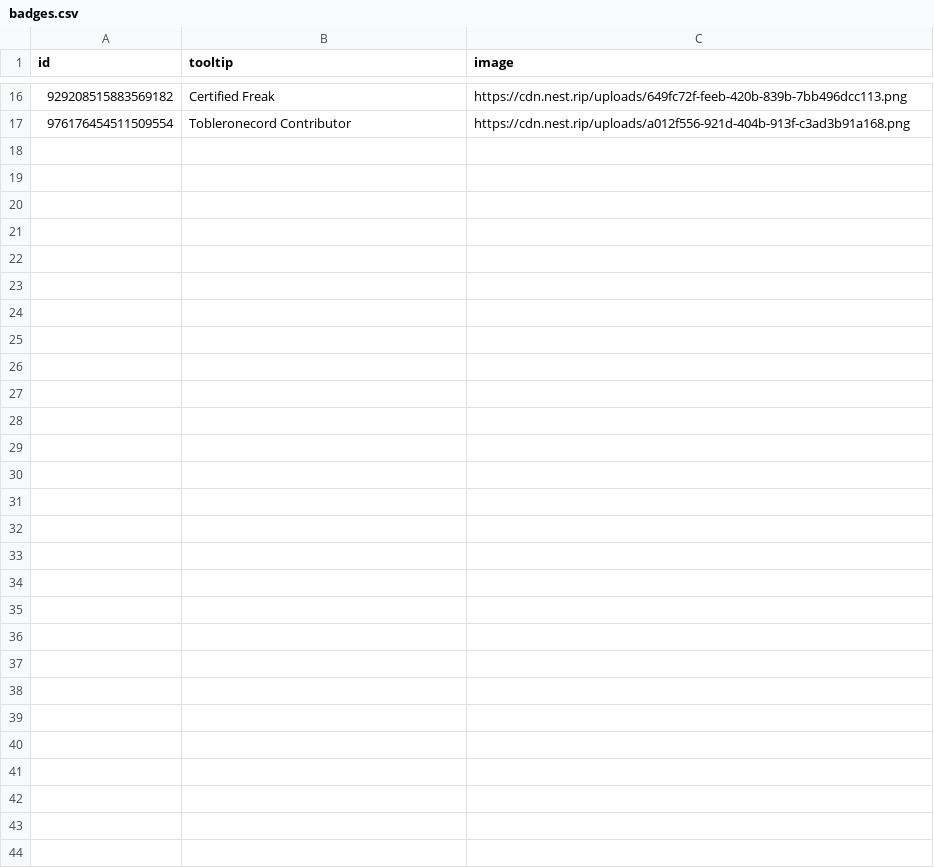
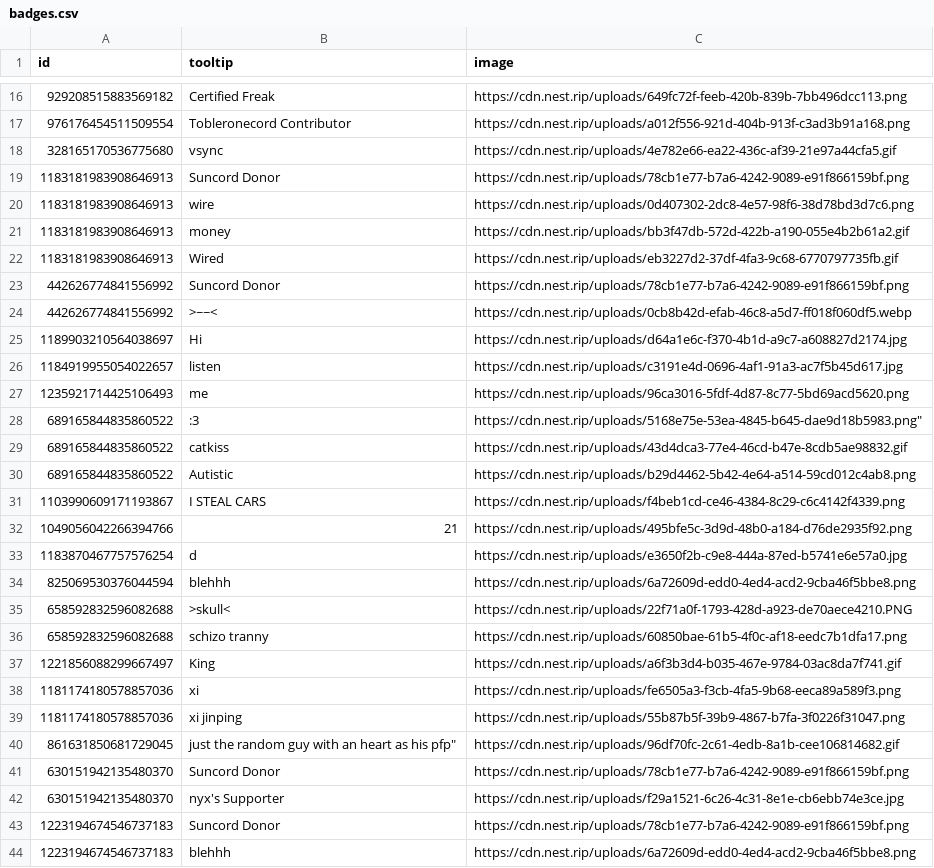
Before and after one commit to Equicord/Equibored, a CSV file: misc/badges.csv, drawn as a sheet; only a part is shown, gaps mark what is left out.

Commit message:
added suncord donors

```diff
--- a/misc/badges.csv
+++ b/misc/badges.csv
@@ -17 +17,28 @@ id,tooltip,image
 976176454511509554,Tobleronecord Contributor,https://cdn.nest.rip/uploads/a012f556-921d-404b-913f-c3ad3b91a168.png
+328165170536775680,vsync,https://cdn.nest.rip/uploads/4e782e66-ea22-436c-af39-21e97a44cfa5.gif
+1183181983908646913,Suncord Donor,https://cdn.nest.rip/uploads/78cb1e77-b7a6-4242-9089-e91f866159bf.png
+1183181983908646913,wire,https://cdn.nest.rip/uploads/0d407302-2dc8-4e57-98f6-38d78bd3d7c6.png
+1183181983908646913,money,https://cdn.nest.rip/uploads/bb3f47db-572d-422b-a190-055e4b2b61a2.gif
+1183181983908646913,Wired,https://cdn.nest.rip/uploads/eb3227d2-37df-4fa3-9c68-6770797735fb.gif
+442626774841556992,Suncord Donor,https://cdn.nest.rip/uploads/78cb1e77-b7a6-4242-9089-e91f866159bf.png
+442626774841556992,>~~<,https://cdn.nest.rip/uploads/0cb8b42d-efab-46c8-a5d7-ff018f060df5.webp
+1189903210564038697,Hi,https://cdn.nest.rip/uploads/d64a1e6c-f370-4b1d-a9c7-a608827d2174.jpg
+1184919955054022657,listen,https://cdn.nest.rip/uploads/c3191e4d-0696-4af1-91a3-ac7f5b45d617.jpg
+1235921714425106493,me,https://cdn.nest.rip/uploads/96ca3016-5fdf-4d87-8c77-5bd69acd5620.png
+689165844835860522,:3,https://cdn.nest.rip/uploads/5168e75e-53ea-4845-b645-dae9d18b5983.png"
+689165844835860522,catkiss,https://cdn.nest.rip/uploads/43d4dca3-77e4-46cd-b47e-8cdb5ae98832.gif
+689165844835860522,Autistic,https://cdn.nest.rip/uploads/b29d4462-5b42-4e64-a514-59cd012c4ab8.png
+1103990609171193867,I STEAL CARS,https://cdn.nest.rip/uploads/f4beb1cd-ce46-4384-8c29-c6c4142f4339.png
+1049056042266394766,21,https://cdn.nest.rip/uploads/495bfe5c-3d9d-48b0-a184-d76de2935f92.png
+1183870467757576254,d,https://cdn.nest.rip/uploads/e3650f2b-c9e8-444a-87ed-b5741e6e57a0.jpg
+825069530376044594,blehhh,https://cdn.nest.rip/uploads/6a72609d-edd0-4ed4-acd2-9cba46f5bbe8.png
+658592832596082688,>skull<,https://cdn.nest.rip/uploads/22f71a0f-1793-428d-a923-de70aece4210.PNG
+658592832596082688,schizo tranny,https://cdn.nest.rip/uploads/60850bae-61b5-4f0c-af18-eedc7b1dfa17.png
+1221856088299667497,King,https://cdn.nest.rip/uploads/a6f3b3d4-b035-467e-9784-03ac8da7f741.gif
+1181174180578857036,xi,https://cdn.nest.rip/uploads/fe6505a3-f3cb-4fa5-9b68-eeca89a589f3.png
+1181174180578857036,xi jinping,https://cdn.nest.rip/uploads/55b87b5f-39b9-4867-b7fa-3f0226f31047.png
+861631850681729045,just the random guy with an heart as his pfp",https://cdn.nest.rip/uploads/96df70fc-2c61-4edb-8a1b-cee106814682.gif
+630151942135480370,Suncord Donor,https://cdn.nest.rip/uploads/78cb1e77-b7a6-4242-9089-e91f866159bf.png
+630151942135480370,nyx's Supporter,https://cdn.nest.rip/uploads/f29a1521-6c26-4c31-8e1e-cb6ebb74e3ce.jpg
+1223194674546737183,Suncord Donor,https://cdn.nest.rip/uploads/78cb1e77-b7a6-4242-9089-e91f866159bf.png
+1223194674546737183,blehhh,https://cdn.nest.rip/uploads/6a72609d-edd0-4ed4-acd2-9cba46f5bbe8.png
```
